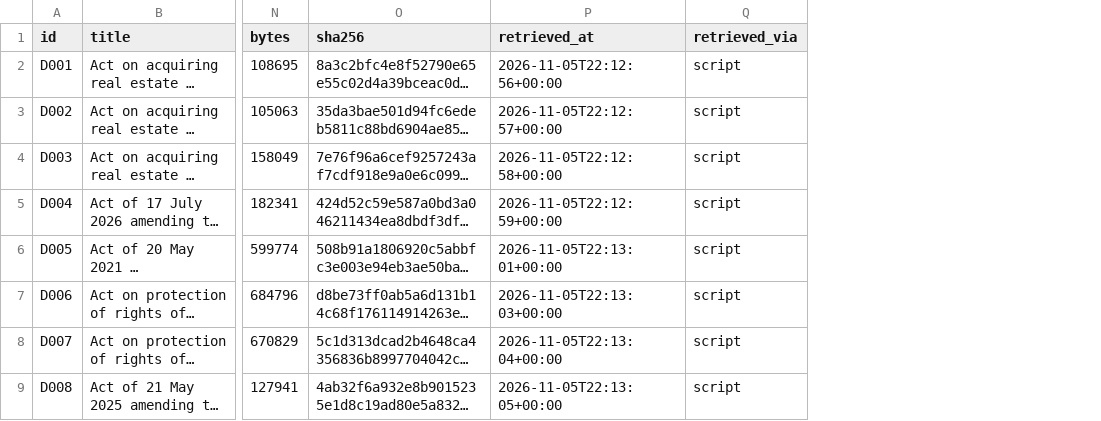
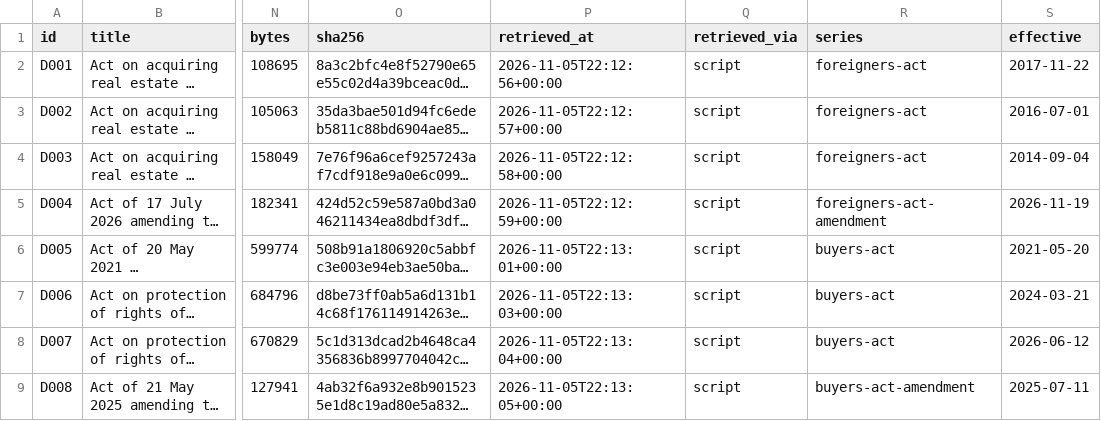
Before and after one commit to RuslanaJS/ai-eng-course, a CSV file: data/manifest.csv, drawn as a sheet; only a part is shown, gaps mark what is left out; long unchanged cells end in …; the diff names each change by its address in the sheet, - before the commit and + after, or states it on an @@ line.

Commit message:
Add corpus series and dates, generated chunks of the eight laws, ingestion reports
The manifest gets a series and an effective date per document, the basis
of the version status. chunks.jsonl holds 522 chunks of the open-licence
laws, ingest_report.json the per-document counts, audit.jsonl what
happened to every document and the near-duplicate decisions, and
chunking_comparison.json structural against fixed-size chunking. The NBP
chunks stay in the untracked chunks_local.jsonl.

Co-Authored-By: Charming Edgar Allan Poe

```diff
--- a/data/manifest.csv
+++ b/data/manifest.csv
+column R (series), rows 2-9: foreigners-act | foreigners-act | foreigners-act | foreigners-act-amendment | buyers-act | buyers-act | buyers-act | buyers-act-amendment
+column S (effective), rows 2-9: 2017-11-22 | 2016-07-01 | 2014-09-04 | 2026-11-19 | 2021-05-20 | 2024-03-21 | 2026-06-12 | 2025-07-11
```
Also changed, not shown: 4 other files.
